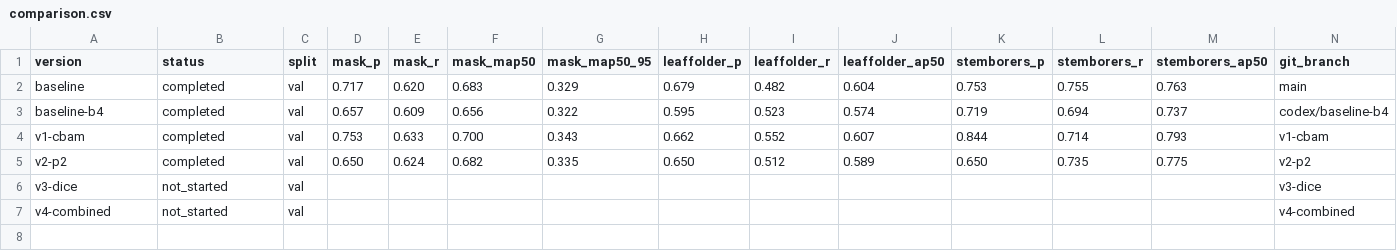
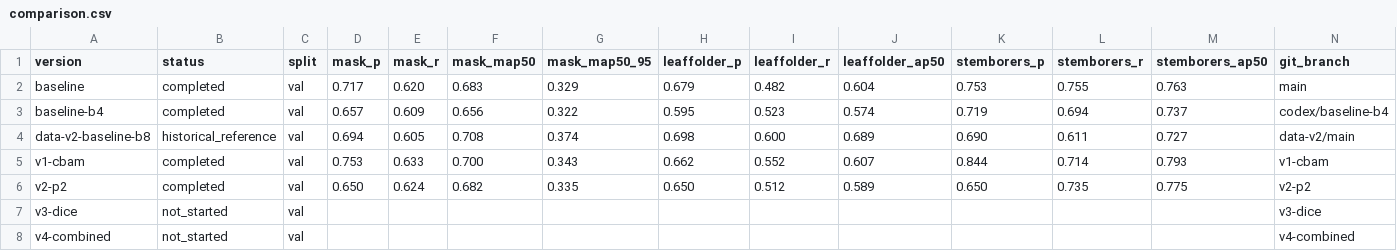
Before and after one commit to xiaojiegenga/yolo_plus, a CSV file: experiment_records/comparison.csv, drawn as a sheet; only a part is shown; rows hold the shown columns only; the diff names each change by its address in the sheet, - before the commit and + after, or states it on an @@ line.

```diff
--- a/experiment_records/comparison.csv
+++ b/experiment_records/comparison.csv
+row 4: data-v2-baseline-b8 | historical_reference | val | 0.694 | 0.605 | 0.708 | 0.374 | 0.698 | 0.600 | 0.689 | 0.690 | 0.611 | 0.727 | data-v2/main
```
Also changed, not shown: 20 other files.
